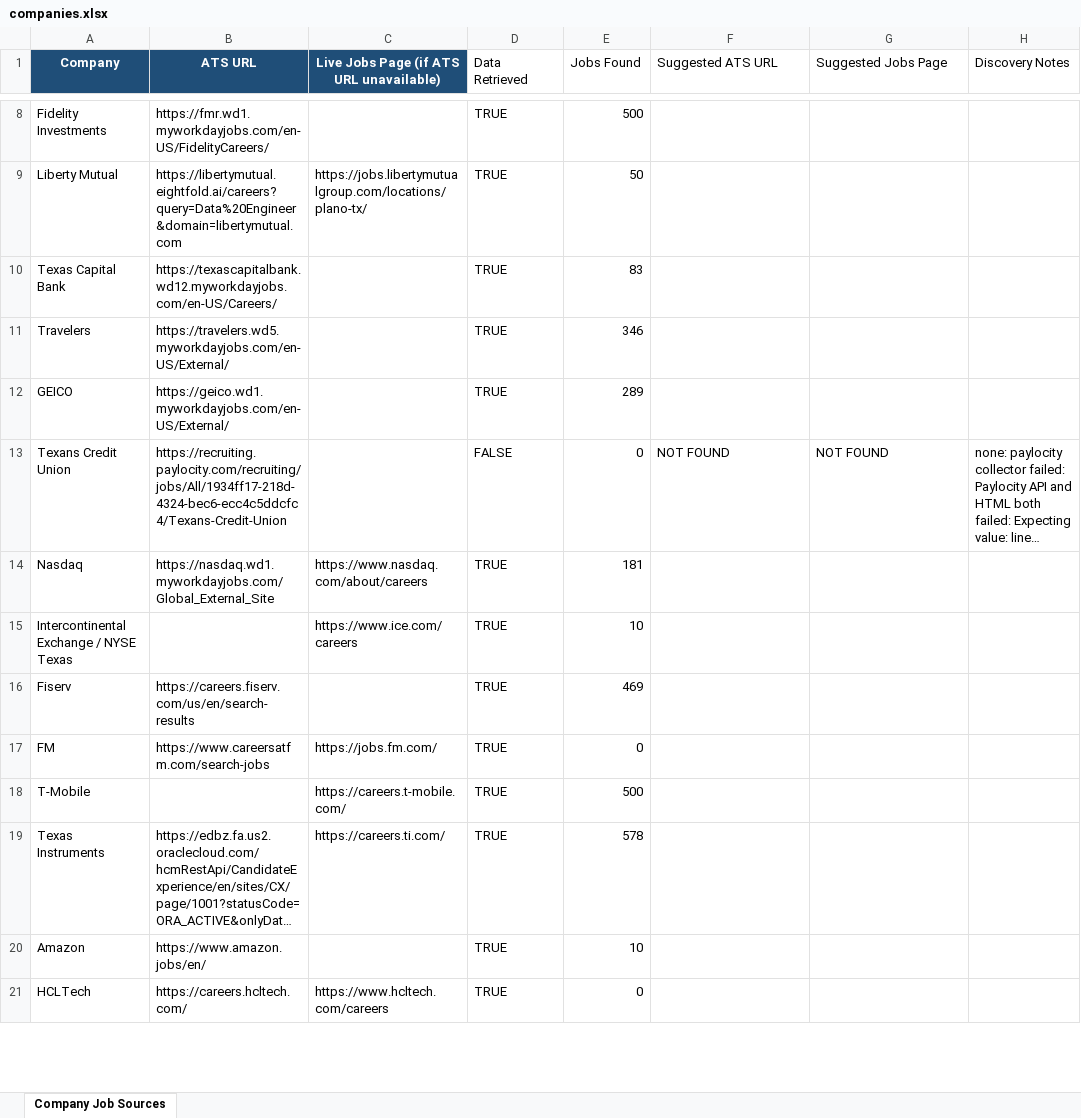
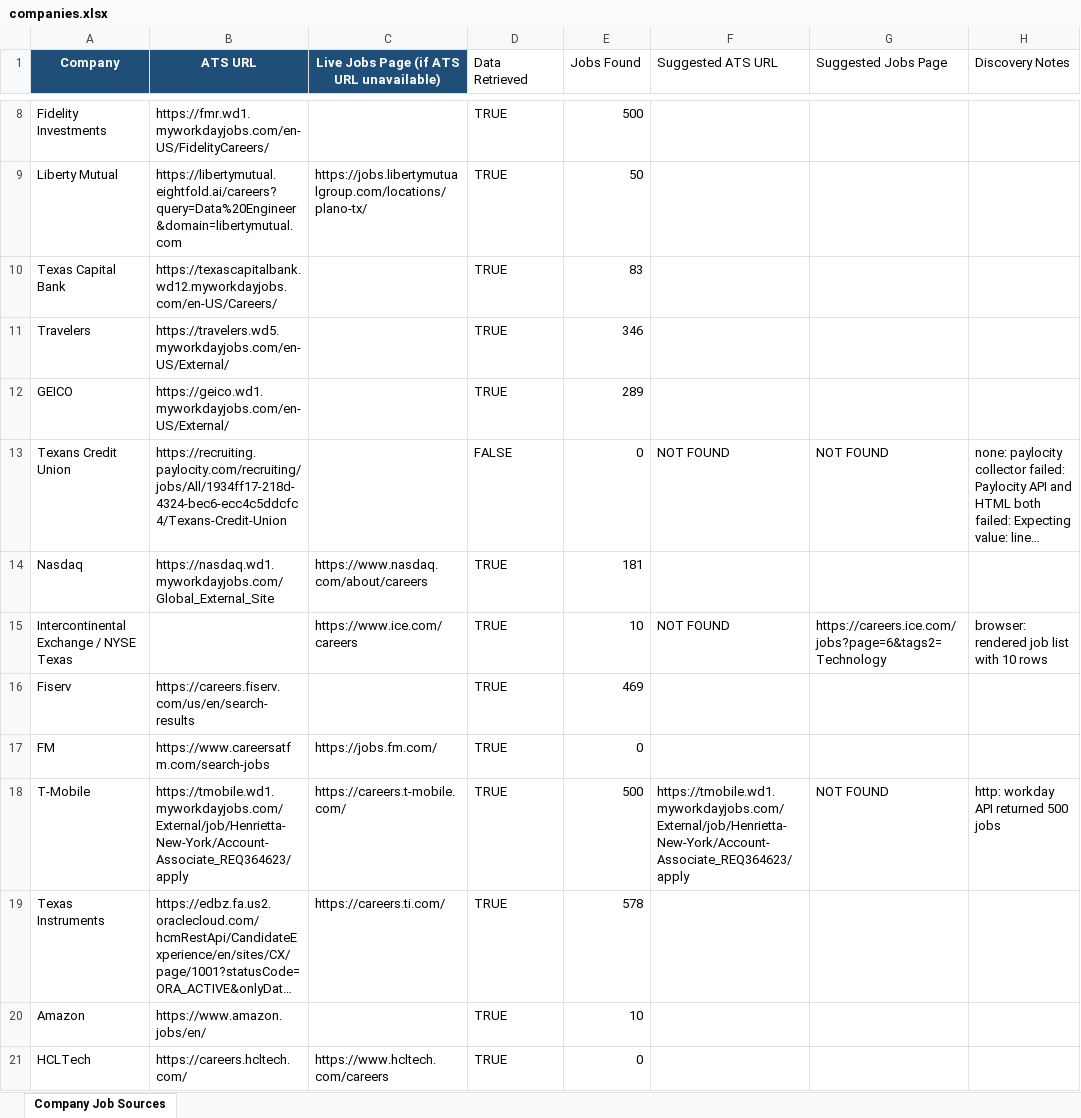
Before and after one commit to bduggirala/Job-scraper, an Excel workbook: config/companies.xlsx, sheet Company Job Sources, drawn as a sheet; only a part is shown, gaps mark what is left out; long unchanged cells end in …; values as stored, in another font and other column widths than the file's, no borders; conditional formats and table styles not drawn; the diff covers the shown part only; the diff names each change by its address in the sheet, - before the commit and + after, or states it on an @@ line.

```diff
--- a/config/companies.xlsx (sheet Company Job Sources)
+++ b/config/companies.xlsx (sheet Company Job Sources)
-F15 (Suggested ATS URL): (empty)
+F15 (Suggested ATS URL): NOT FOUND
-G15 (Suggested Jobs Page): (empty)
+G15 (Suggested Jobs Page): https://careers.ice.com/jobs?page=6&tags2=Technology
-H15 (Discovery Notes): (empty)
+H15 (Discovery Notes): browser: rendered job list with 10 rows
-B18 (ATS URL): (empty)
+B18 (ATS URL): https://tmobile.wd1.myworkdayjobs.com/External/job/Henrietta-New-York/Account-Associate_REQ364623/apply
-F18 (Suggested ATS URL): (empty)
+F18 (Suggested ATS URL): https://tmobile.wd1.myworkdayjobs.com/External/job/Henrietta-New-York/Account-Associate_REQ364623/apply
-G18 (Suggested Jobs Page): (empty)
+G18 (Suggested Jobs Page): NOT FOUND
-H18 (Discovery Notes): (empty)
+H18 (Discovery Notes): http: workday API returned 500 jobs
```
Also changed, not shown: 29 edited cells elsewhere in this sheet.
